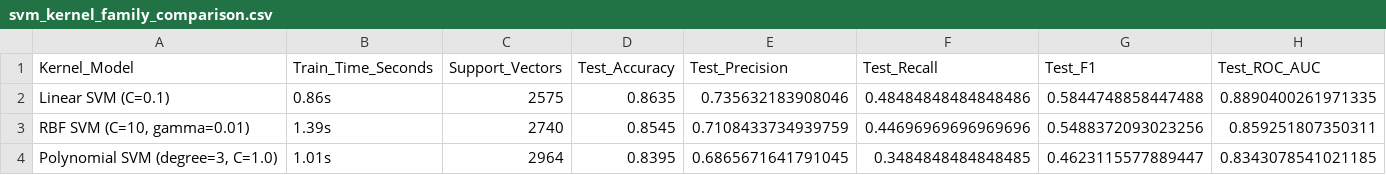
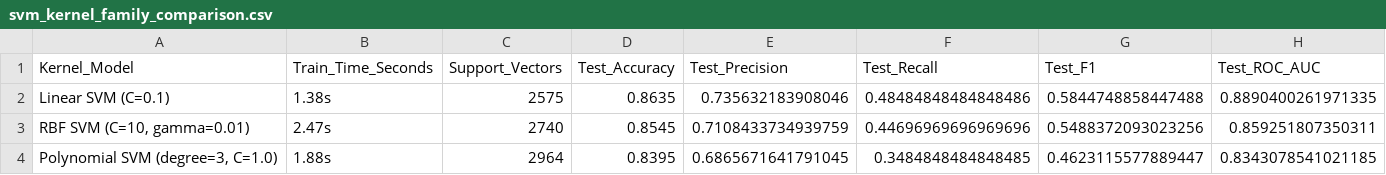
Before and after one commit to neamn-dev/bank_loan, a CSV file: outputs/tables/svm_kernel_family_comparison.csv, drawn as a sheet.

```diff
--- a/outputs/tables/svm_kernel_family_comparison.csv
+++ b/outputs/tables/svm_kernel_family_comparison.csv
@@ -1,4 +1,4 @@
 Kernel_Model,Train_Time_Seconds,Support_Vectors,Test_Accuracy,Test_Precision,Test_Recall,Test_F1,Test_ROC_AUC
-Linear SVM (C=0.1),0.86s,2575,0.8635,0.735632183908046,0.48484848484848486,0.5844748858447488,0.8890400261971335
-"RBF SVM (C=10, gamma=0.01)",1.39s,2740,0.8545,0.7108433734939759,0.44696969696969696,0.5488372093023256,0.859251807350311
-"Polynomial SVM (degree=3, C=1.0)",1.01s,2964,0.8395,0.6865671641791045,0.3484848484848485,0.4623115577889447,0.8343078541021185
+Linear SVM (C=0.1),1.38s,2575,0.8635,0.735632183908046,0.48484848484848486,0.5844748858447488,0.8890400261971335
+"RBF SVM (C=10, gamma=0.01)",2.47s,2740,0.8545,0.7108433734939759,0.44696969696969696,0.5488372093023256,0.859251807350311
+"Polynomial SVM (degree=3, C=1.0)",1.88s,2964,0.8395,0.6865671641791045,0.3484848484848485,0.4623115577889447,0.8343078541021185
```
Also changed, not shown: outputs/tables/cro_metric_recommendation.csv, 26 other files.
